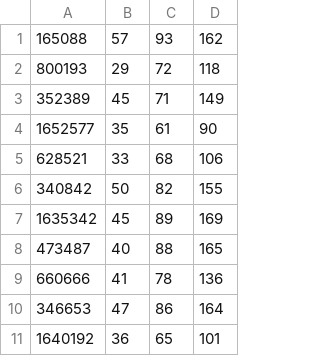
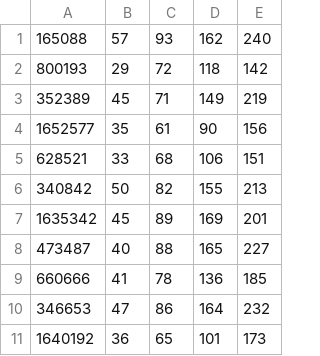
Before and after one commit to aelse/eplfl, a CSV file: data/52875_total_points_history.csv, drawn as a sheet; the diff names each change by its address in the sheet, - before the commit and + after, or states it on an @@ line.

Commit message:
updated with gameweek 4 data

```diff
--- a/data/52875_total_points_history.csv
+++ b/data/52875_total_points_history.csv
+column E, rows 1-11: 240 | 142 | 219 | 156 | 151 | 213 | 201 | 227 | 185 | 232 | 173
```
Also changed, not shown: 2 other files.
